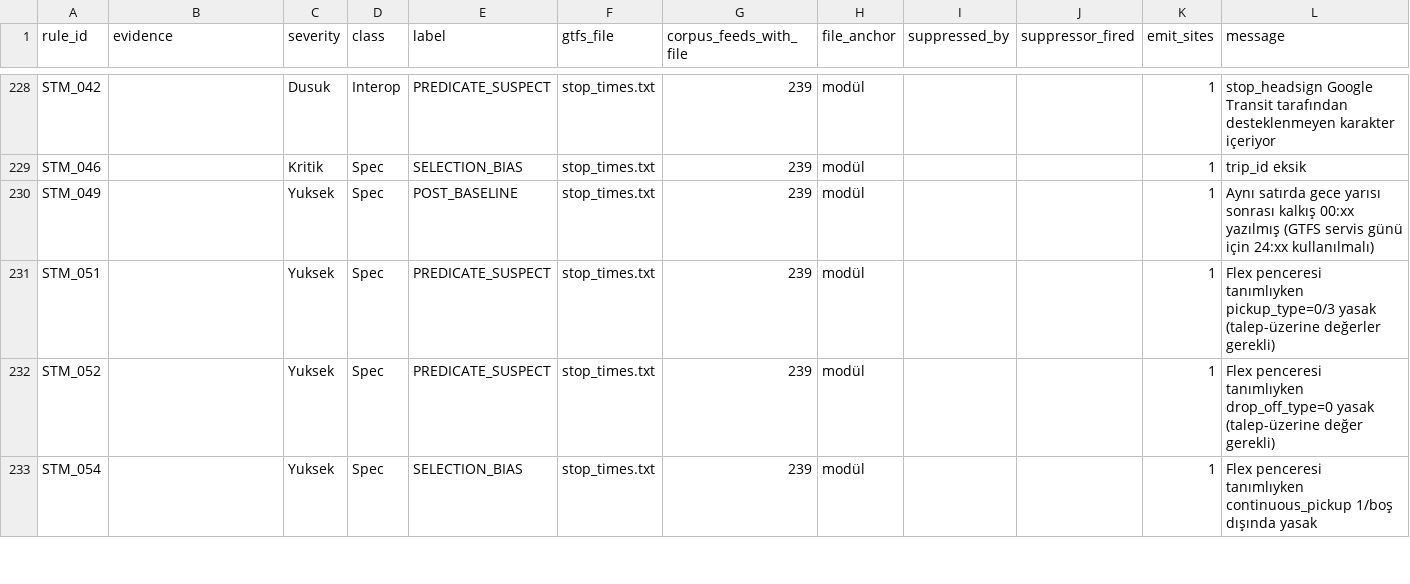
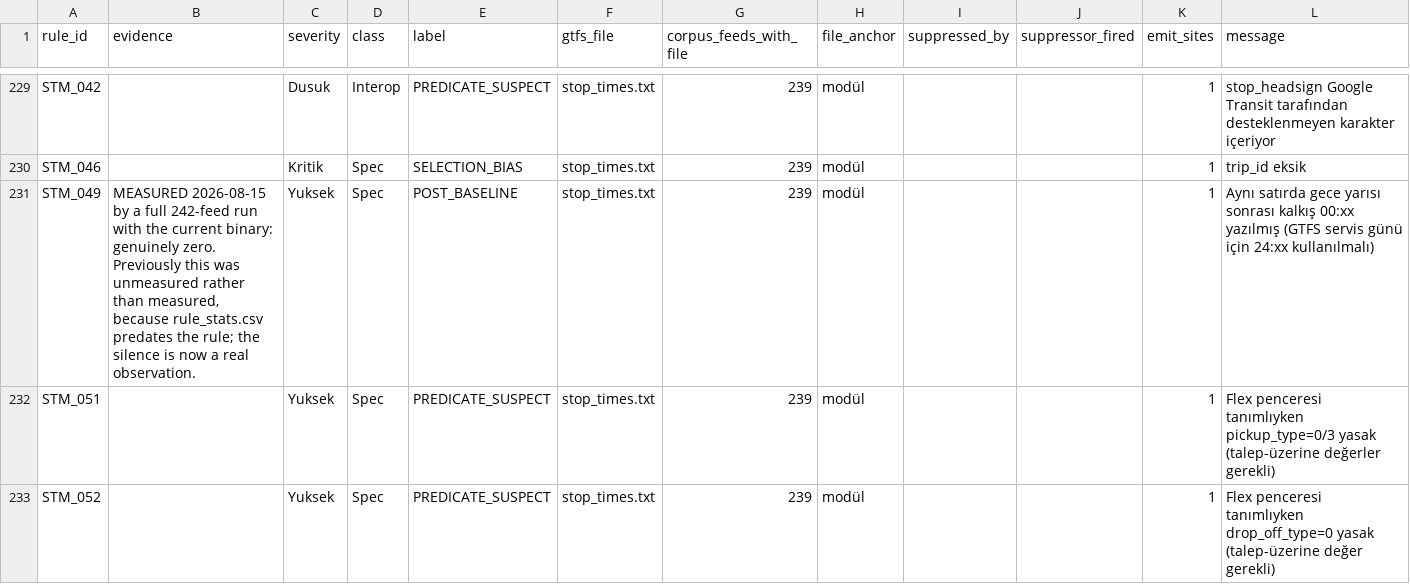
Before and after one commit to ttezer/gtfs-analyzer, a TSV file: spec-audit/silent_rules.tsv, drawn as a sheet; only a part is shown, gaps mark what is left out; the shorter side is filled out with more unchanged rows; the diff covers the shown part only.

Commit message:
test: measure the fatal paths and the post-baseline rules, and correct two of my own claims
Two buckets that mutation testing could not reach, plus a correction to the
triage scanner that produced both of them.

Four FatalCode variants are dead. Utf8Critical, NoRequiredFiles, CsvMalformed and
ResourceLimit are declared in core::enums but never constructed anywhere in
production code. The enum's own doc comments map three of them to ARC_002,
ARC_004 and ARC_013, and silent_rules_scan.py trusted those comments — which is
how those rules were labelled FATAL_PATH. Measured on real archives, all three
emit a NOTICE instead: invalid UTF-8 in a required file, a missing required file
set, and an unclosed quote each produce findings and no fatal. Only ZipUnreadable
and DecompressionLimit are live, and both now have real-feed tests.

That also invalidates a claim this repo made three days ago. The triage recorded
"rule_stats.csv does not carry fatals, so ARC_004 actually fired on 4 feeds" and
read that from fatals.csv. But 66e009c2 (2026-08-09) replaced the NoRequiredFiles
fatal with partial recovery, three days after the corpus data was produced. The
file describes behaviour that no longer exists, so it is no longer used as
evidence; ARC_004 does fire today, as a notice, and the test proves it.

The post-baseline bucket is resolved by measurement rather than by argument. Ten
rules were added after the 2026-08-06 corpus run, so their silence was an absence
of measurement. A full 242-feed run with the current binary settles it: RTS_030
fires on 23 feeds with 16804 findings, SHP_030 on 5 with 6308, ARC_033 on 12 with
28, and the remaining seven are genuinely zero. RTS_030 was recorded as 19 feeds
when it was added, so even that figure was low.

RTS_030's spread is worth flagging before any golden re-baseline: 23 feeds, led
by mdb-2904 with 8556 findings and mdb-2898 with 5028.

post_baseline_measure.py writes only per-rule counts and deliberately does not
touch corpus_batch.py's results directory, which holds the older run and skips
feeds it has already processed.

```diff
--- a/spec-audit/silent_rules.tsv
+++ b/spec-audit/silent_rules.tsv
@@ -229,3 +230,3 @@ STM_042		Dusuk	Interop	PREDICATE_SUSPECT	stop_times.txt	239	modül			1	stop_head
 STM_046		Kritik	Spec	SELECTION_BIAS	stop_times.txt	239	modül			1	trip_id eksik
-STM_049		Yuksek	Spec	POST_BASELINE	stop_times.txt	239	modül			1	Aynı satırda gece yarısı sonrası kalkış 00:xx yazılmış (GTFS servis günü için 24:xx kullanılmalı)
+STM_049	MEASURED 2026-08-15 by a full 242-feed run with the current binary: genuinely zero. Previously this was unmeasured rather than measured, because rule_stats.csv predates the rule; the silence is now a real observation.	Yuksek	Spec	POST_BASELINE	stop_times.txt	239	modül			1	Aynı satırda gece yarısı sonrası kalkış 00:xx yazılmış (GTFS servis günü için 24:xx kullanılmalı)
 STM_051		Yuksek	Spec	PREDICATE_SUSPECT	stop_times.txt	239	modül			1	Flex penceresi tanımlıyken pickup_type=0/3 yasak (talep-üzerine değerler gerekli)
```
Also changed, not shown: 1 added row and 15 edited cells elsewhere in this file, 3 other files.
